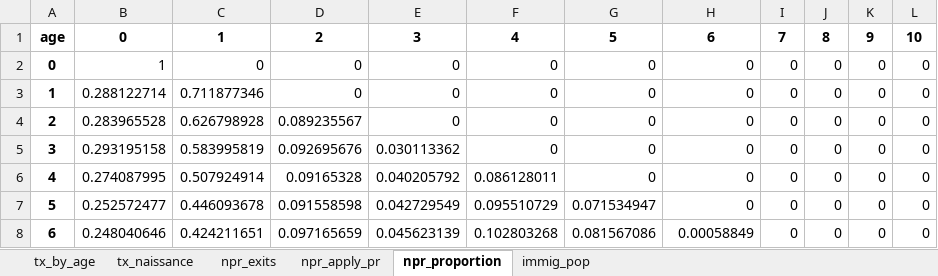
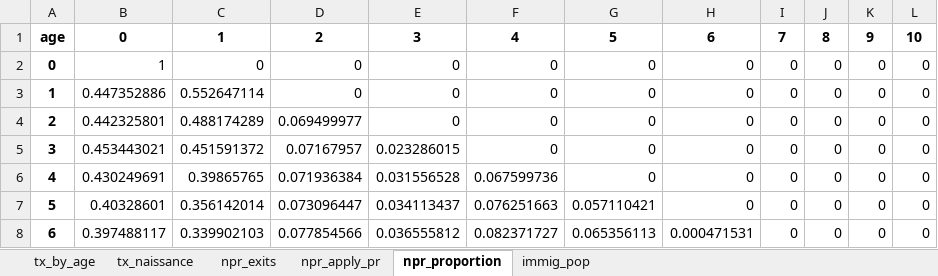
Before and after one commit to pcmichaud/immsim, an Excel workbook: data/tx_isq.xlsx, sheet npr_proportion, drawn as a sheet; only a part is shown; values as stored, in another font and other column widths than the file's, no borders; the diff covers the shown part only; the diff names each change by its address in the sheet, - before the commit and + after, or states it on an @@ line.

```diff
--- a/data/tx_isq.xlsx (sheet npr_proportion)
+++ b/data/tx_isq.xlsx (sheet npr_proportion)
-B3: 0.288122714
+B3: 0.447352886
-C3: 0.711877346
+C3: 0.552647114
-B4: 0.283965528
+B4: 0.442325801
-C4: 0.626798928
+C4: 0.488174289
-D4: 0.089235567
+D4: 0.069499977
-B5: 0.293195158
+B5: 0.453443021
-C5: 0.583995819
+C5: 0.451591372
-D5: 0.092695676
+D5: 0.07167957
-E5: 0.030113362
+E5: 0.023286015
-B6: 0.274087995
+B6: 0.430249691
-C6: 0.507924914
+C6: 0.39865765
-D6: 0.09165328
+D6: 0.071936384
-E6: 0.040205792
+E6: 0.031556528
-F6: 0.086128011
+F6: 0.067599736
-B7: 0.252572477
+B7: 0.40328601
-C7: 0.446093678
+C7: 0.356142014
-D7: 0.091558598
+D7: 0.073096447
-E7: 0.042729549
+E7: 0.034113437
-F7: 0.095510729
+F7: 0.076251663
-G7: 0.071534947
+G7: 0.057110421
-B8: 0.248040646
+B8: 0.397488117
-C8: 0.424211651
+C8: 0.339902103
-D8: 0.097165659
+D8: 0.077854566
-E8: 0.045623139
+E8: 0.036555812
-F8: 0.102803268
+F8: 0.082371727
-G8: 0.081567086
+G8: 0.065356113
-H8: 0.00058849
+H8: 0.000471531
```
Also changed, not shown: 1024 edited cells elsewhere in this sheet, 5 other files.
